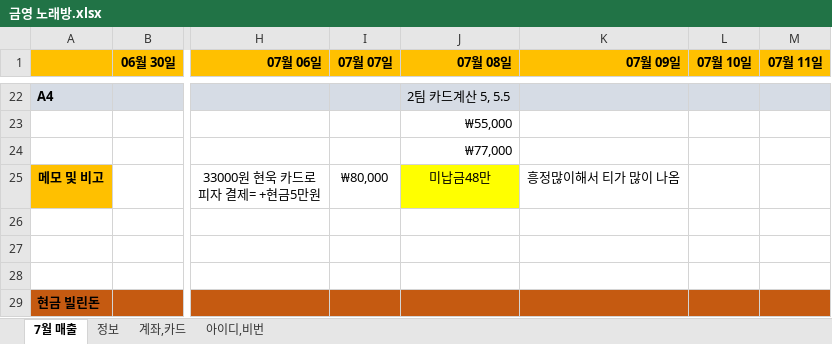
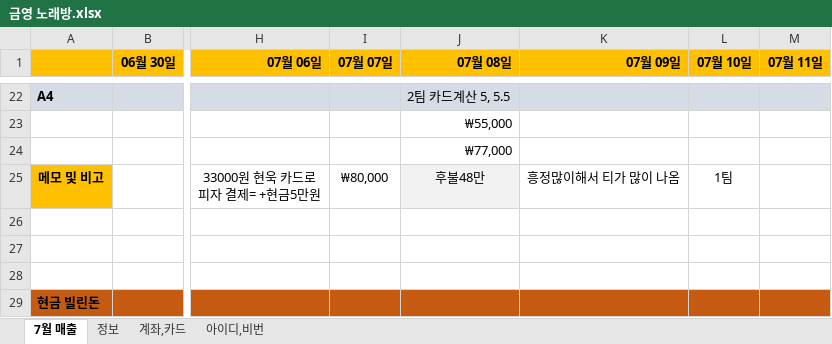
Before and after one commit to jhuk0377/GY, an Excel workbook: 금영노래방/금영 노래방.xlsx, sheet 7월 매출, drawn as a sheet; only a part is shown, gaps mark what is left out; values as stored, in another font and other column widths than the file's, no borders; the diff covers the shown part only; the diff names each change by its address in the sheet, - before the commit and + after, or states it on an @@ line.

```diff
--- a/금영노래방/금영 노래방.xlsx (sheet 7월 매출)
+++ b/금영노래방/금영 노래방.xlsx (sheet 7월 매출)
-J25 (07월 08일): 미납금48만
+J25 (07월 08일): 후불48만
-J25 fill: #FFFF00
+J25 fill: #F2F2F2
-L25 (07월 10일): (empty)
+L25 (07월 10일): 1팀
```
Also changed, not shown: 1 added row, 15 edited cells and cell formats elsewhere in this sheet, 1 other file.
